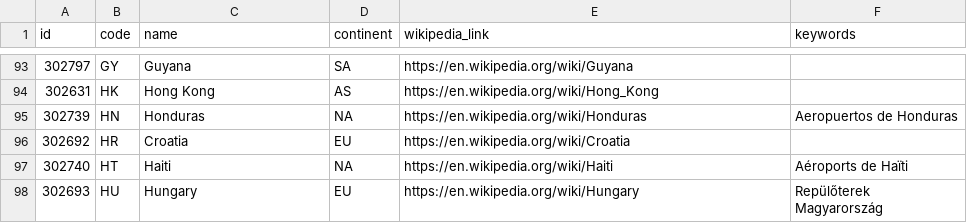
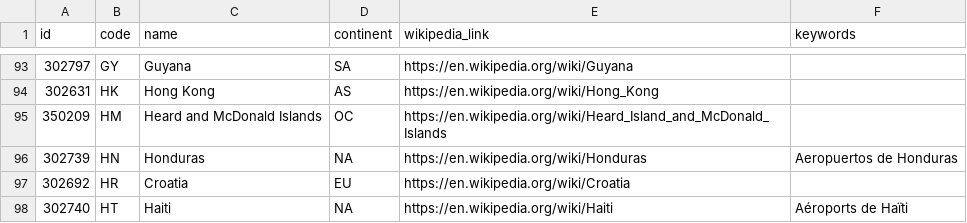
Before and after one commit to davidmegginson/ourairports-data, a CSV file: countries.csv, drawn as a sheet; only a part is shown, gaps mark what is left out; the shorter side is filled out with more unchanged rows.

Commit message:
data update

```diff
--- a/countries.csv
+++ b/countries.csv
@@ -94,2 +94,3 @@
 302631,"HK","Hong Kong","AS","https://en.wikipedia.org/wiki/Hong_Kong",
+350209,"HM","Heard and McDonald Islands","OC","https://en.wikipedia.org/wiki/Heard_Island_and_McDonald_Islands",
 302739,"HN","Honduras","NA","https://en.wikipedia.org/wiki/Honduras","Aeropuertos de Honduras"
```
Also changed, not shown: regions.csv, 3 other files.
